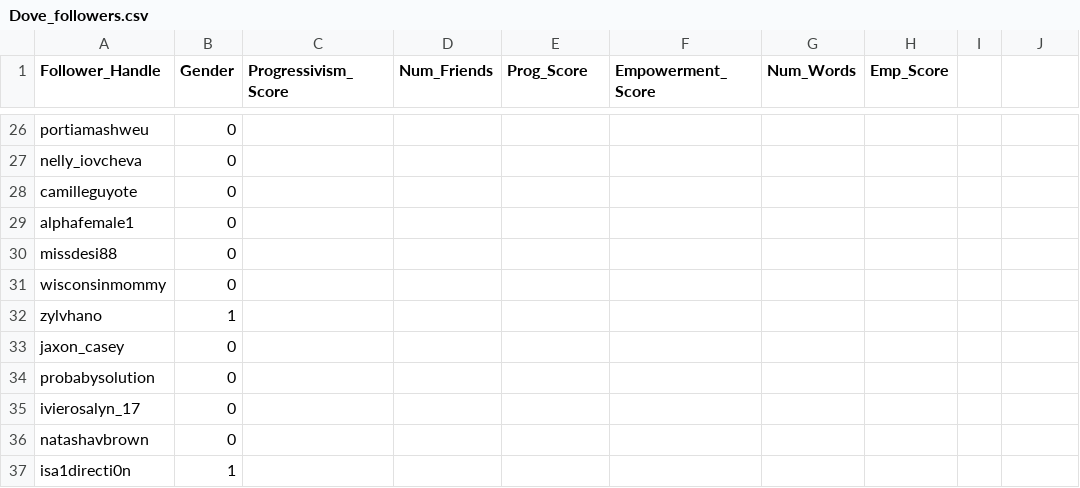
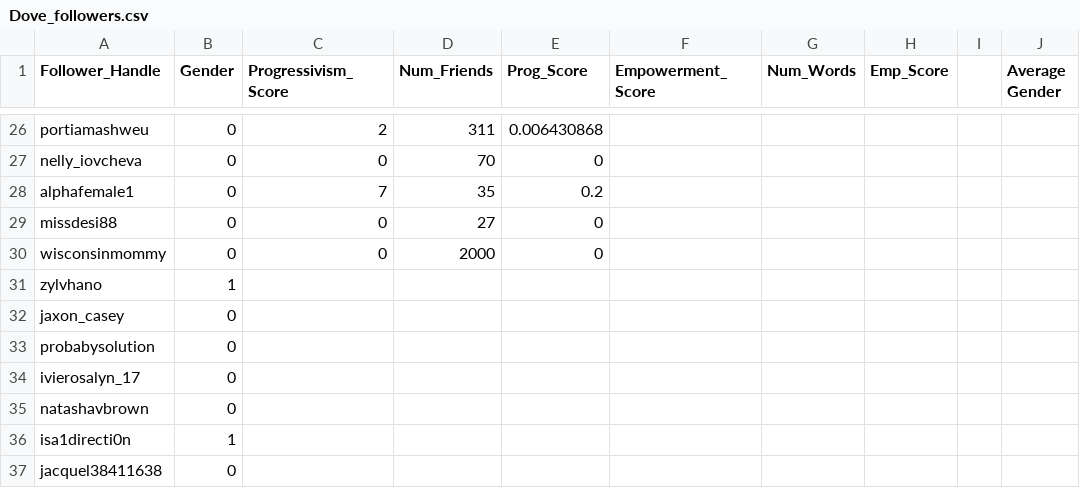
Before and after one commit to hannahsulz/Capstone-Project, a CSV file: Data Analysis/Gender Classifications/Dove_followers.csv, drawn as a sheet; only a part is shown, gaps mark what is left out; the shorter side is filled out with more unchanged rows; removed rows and columns are numbered as before the commit, all else as after; the diff covers the shown part only; the diff names each change by its address in the sheet, - before the commit and + after, or states it on an @@ line.

```diff
--- a/Data Analysis/Gender Classifications/Dove_followers.csv
+++ b/Data Analysis/Gender Classifications/Dove_followers.csv
-J1: (empty)
+J1: Average Gender
-C26 (Progressivism_Score): (empty)
+C26 (Progressivism_Score): 2
-D26 (Num_Friends): (empty)
+D26 (Num_Friends): 311
-E26 (Prog_Score): (empty)
+E26 (Prog_Score): 0.006430868
-C27 (Progressivism_Score): (empty)
+C27 (Progressivism_Score): 0
-D27 (Num_Friends): (empty)
+D27 (Num_Friends): 70
-E27 (Prog_Score): (empty)
+E27 (Prog_Score): 0
-row 28: camilleguyote | 0
-C28 (Progressivism_Score): (empty)
+C28 (Progressivism_Score): 7
-D28 (Num_Friends): (empty)
+D28 (Num_Friends): 35
-E28 (Prog_Score): (empty)
+E28 (Prog_Score): 0.2
-C29:C30 (Progressivism_Score): (empty)
+C29:C30 (Progressivism_Score): 0
-D29 (Num_Friends): (empty)
+D29 (Num_Friends): 27
-E29:E30 (Prog_Score): (empty)
+E29:E30 (Prog_Score): 0
-D30 (Num_Friends): (empty)
+D30 (Num_Friends): 2000
```
Also changed, not shown: 64 edited cells elsewhere in this file, Data Analysis/Gender Classifications/TFM_followers.csv, 6 other files.
